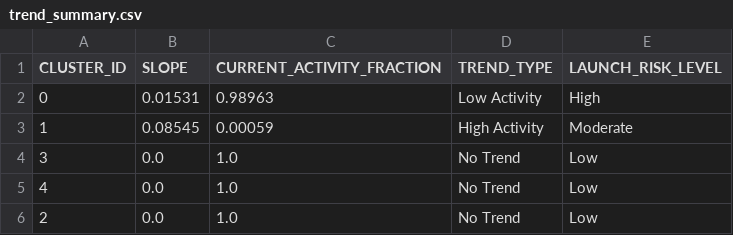
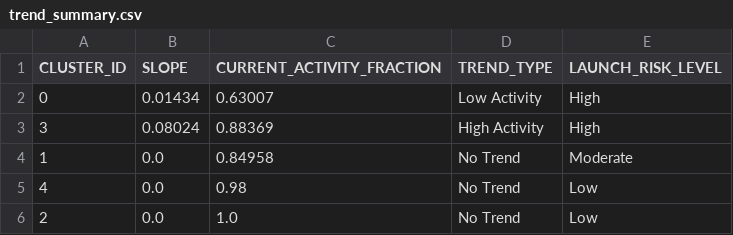
Before and after one commit to Sushrut2007/SpaceDebrisRadar.AI, a CSV file: data/outputs/trend_summary.csv, drawn as a sheet.

```diff
--- a/data/outputs/trend_summary.csv
+++ b/data/outputs/trend_summary.csv
@@ -1,6 +1,6 @@
 CLUSTER_ID,SLOPE,CURRENT_ACTIVITY_FRACTION,TREND_TYPE,LAUNCH_RISK_LEVEL
-0,0.01531,0.98963,Low Activity,High
-1,0.08545,0.00059,High Activity,Moderate
-3,0.0,1.0,No Trend,Low
-4,0.0,1.0,No Trend,Low
+0,0.01434,0.63007,Low Activity,High
+3,0.08024,0.88369,High Activity,High
+1,0.0,0.84958,No Trend,Moderate
+4,0.0,0.98,No Trend,Low
 2,0.0,1.0,No Trend,Low
```
Also changed, not shown: 5 other files.
